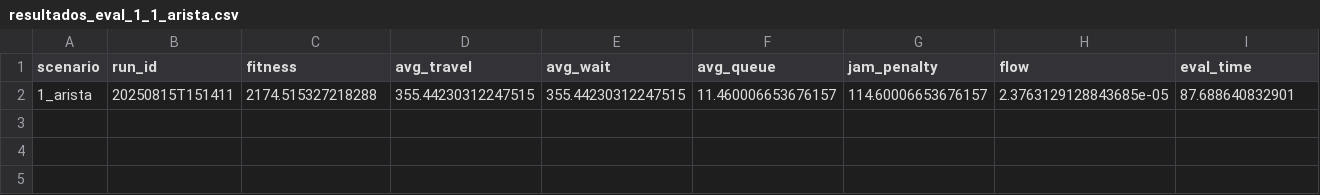
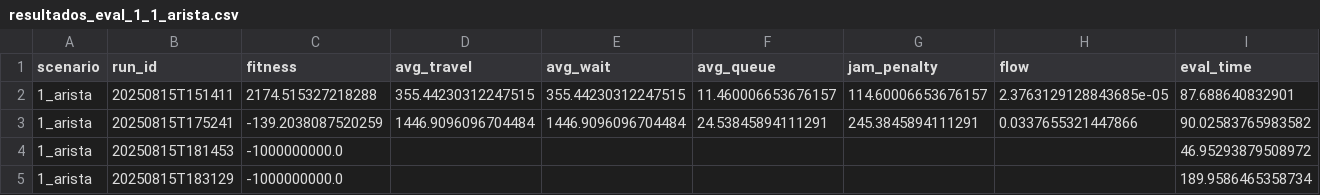
Before and after one commit to OswaltSepulveda/sumo-federado, a CSV file: arista 1/resultados_eval_1_1_arista.csv, drawn as a sheet; only a part is shown; rows hold the shown columns only; the diff names each change by its address in the sheet, - before the commit and + after, or states it on an @@ line.

```diff
--- a/arista 1/resultados_eval_1_1_arista.csv
+++ b/arista 1/resultados_eval_1_1_arista.csv
+row 3: 1_arista | 20250815T175241 | -139.2038087520259 | 1446.9096096704484 | 1446.9096096704484 | 24.53845894111291 | 245.3845894111291 | 0.0337655321447866 | 90.02583765983582
+row 4: 1_arista | 20250815T181453 | -1000000000.0 |  |  |  |  |  | 46.95293879508972
+row 5: 1_arista | 20250815T183129 | -1000000000.0 |  |  |  |  |  | 189.9586465358734
```
Also changed, not shown: arista 1/resultados_eval_1_default.csv, 6 other files.
